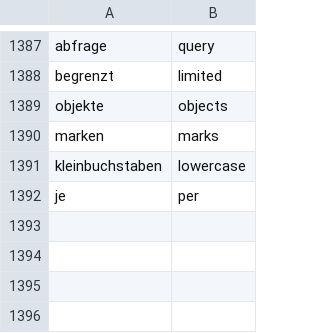
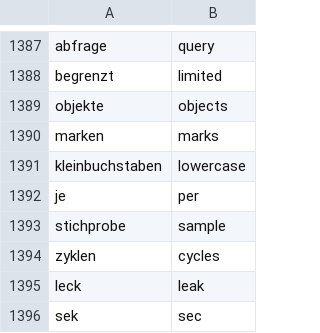
Before and after one commit to Flei-123/Firn, a TSV file: tools/englisch/morpheme.tsv, drawn as a sheet; only a part is shown, gaps mark what is left out.

Commit message:
Etappe A, Schritt 12: die Firn-Programme IN den Werkzeugskripten (tools/thread/run.sh, stress.sh, gc_meas/run.sh, r53_pausen.sh, dom_soak/run.sh) auf die neuen Konstantennamen gezogen — die sed-Muster trafen sonst ins Leere; STICHPROBE->SAMPLE, AB_SCHWELLE->INCR_THRESHOLD, GCM_*/STRESS_*/SOAK_*-Umgebungsvariablen englisch

```diff
--- a/tools/englisch/morpheme.tsv
+++ b/tools/englisch/morpheme.tsv
@@ -1392 +1392,5 @@ kleinbuchstaben	lowercase
 je	per
+stichprobe	sample
+zyklen	cycles
+leck	leak
+sek	sec
```
Also changed, not shown: 24 other files.
